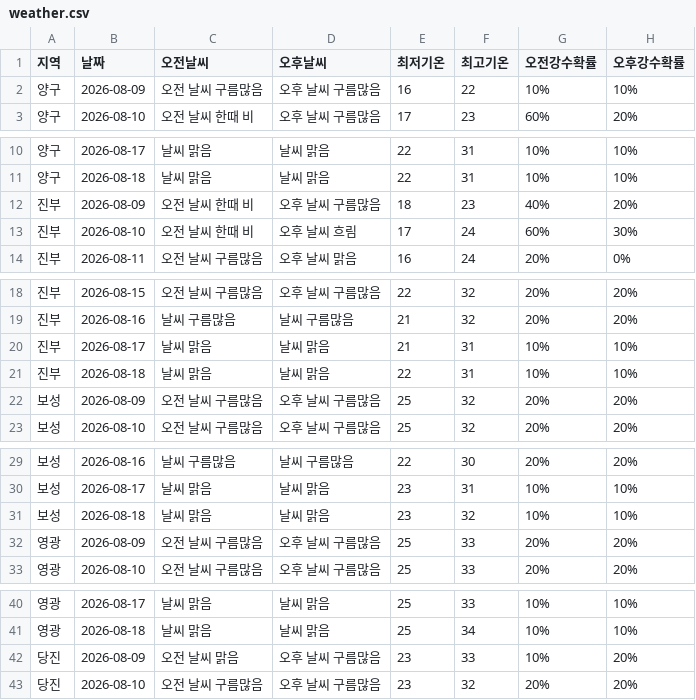
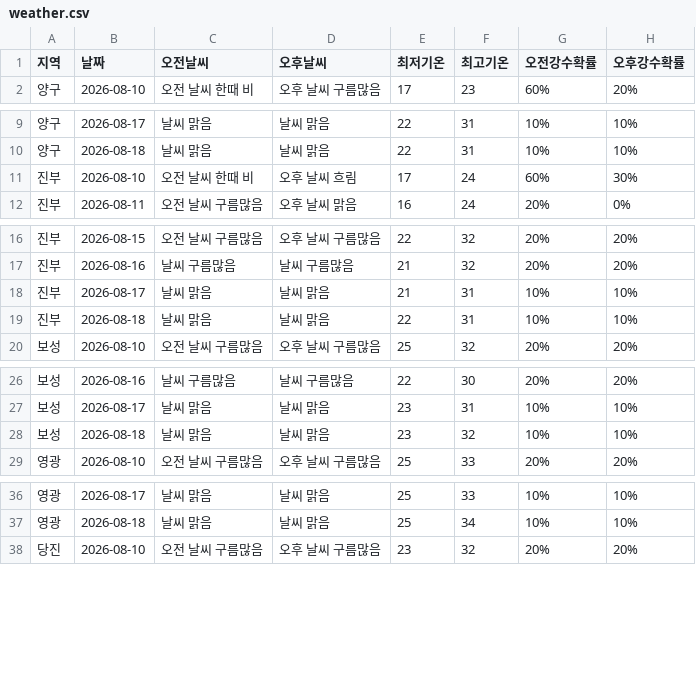
Before and after one commit to wngml7055/potato-times, a CSV file: data/weather.csv, drawn as a sheet; only a part is shown, gaps mark what is left out; the diff covers the shown part only; the diff names each change by its address in the sheet, - before the commit and + after, or states it on an @@ line.

```diff
--- a/data/weather.csv
+++ b/data/weather.csv
-row 2: 양구 | 2026-08-09 | 오전 날씨 구름많음 | 오후 날씨 구름많음 | 16 | 22 | 10% | 10%
-row 12: 진부 | 2026-08-09 | 오전 날씨 한때 비 | 오후 날씨 구름많음 | 18 | 23 | 40% | 20%
-row 22: 보성 | 2026-08-09 | 오전 날씨 구름많음 | 오후 날씨 구름많음 | 25 | 32 | 20% | 20%
-row 32: 영광 | 2026-08-09 | 오전 날씨 구름많음 | 오후 날씨 구름많음 | 25 | 33 | 20% | 20%
-row 42: 당진 | 2026-08-09 | 오전 날씨 맑음 | 오후 날씨 구름많음 | 23 | 33 | 10% | 20%
```
Also changed, not shown: 1 removed row elsewhere in this file.
